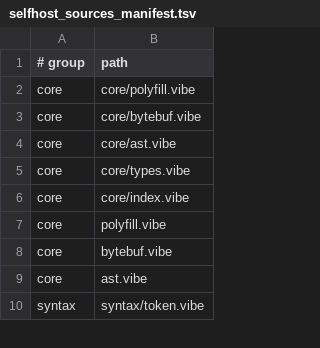
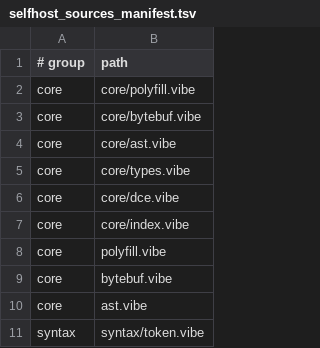
Before and after one commit to mizchi/vibe-lang, a TSV file: vibe/compiler/selfhost_sources_manifest.tsv, drawn as a sheet; only a part is shown; the diff names each change by its address in the sheet, - before the commit and + after, or states it on an @@ line.

Commit message:
refactor: shrink selfhost cli adapter compile closure

```diff
--- a/vibe/compiler/selfhost_sources_manifest.tsv
+++ b/vibe/compiler/selfhost_sources_manifest.tsv
+row 6: core | core/dce.vibe
```
Also changed, not shown: 14 other files.
